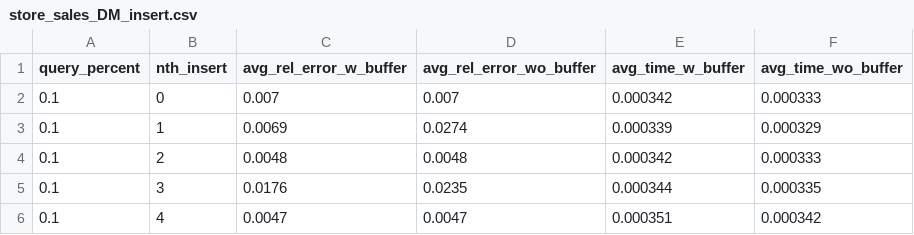
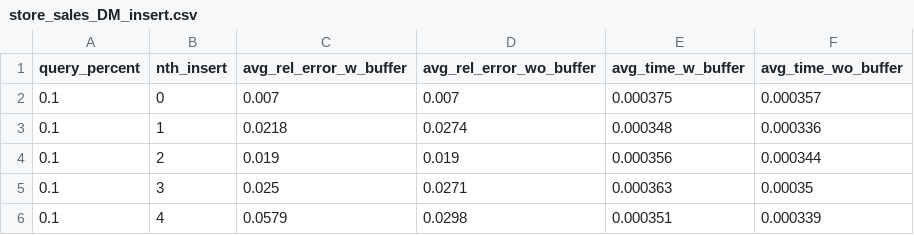
Before and after one commit to asu-cactus/DeepMappingAQP, a CSV file: results/store_sales_DM_insert.csv, drawn as a sheet.

```diff
--- a/results/store_sales_DM_insert.csv
+++ b/results/store_sales_DM_insert.csv
@@ -1,6 +1,6 @@
 query_percent,nth_insert,avg_rel_error_w_buffer,avg_rel_error_wo_buffer,avg_time_w_buffer,avg_time_wo_buffer
-0.1,0,0.007,0.007,0.000342,0.000333
-0.1,1,0.0069,0.0274,0.000339,0.000329
-0.1,2,0.0048,0.0048,0.000342,0.000333
-0.1,3,0.0176,0.0235,0.000344,0.000335
-0.1,4,0.0047,0.0047,0.000351,0.000342
+0.1,0,0.007,0.007,0.000375,0.000357
+0.1,1,0.0218,0.0274,0.000348,0.000336
+0.1,2,0.019,0.019,0.000356,0.000344
+0.1,3,0.025,0.0271,0.000363,0.00035
+0.1,4,0.0579,0.0298,0.000351,0.000339
```
Also changed, not shown: results/ccpp_DM_insert.csv, results/flights_DM_insert.csv, 33 other files.
